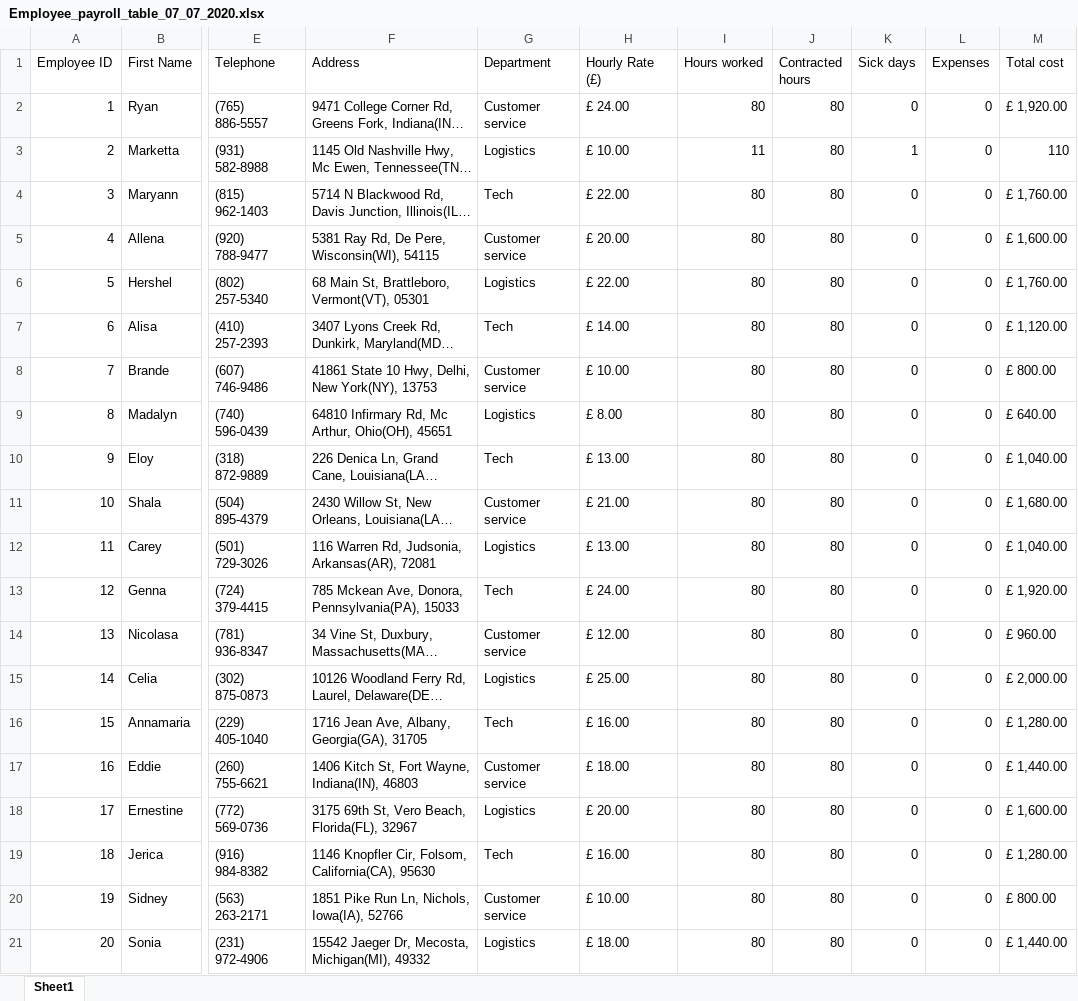
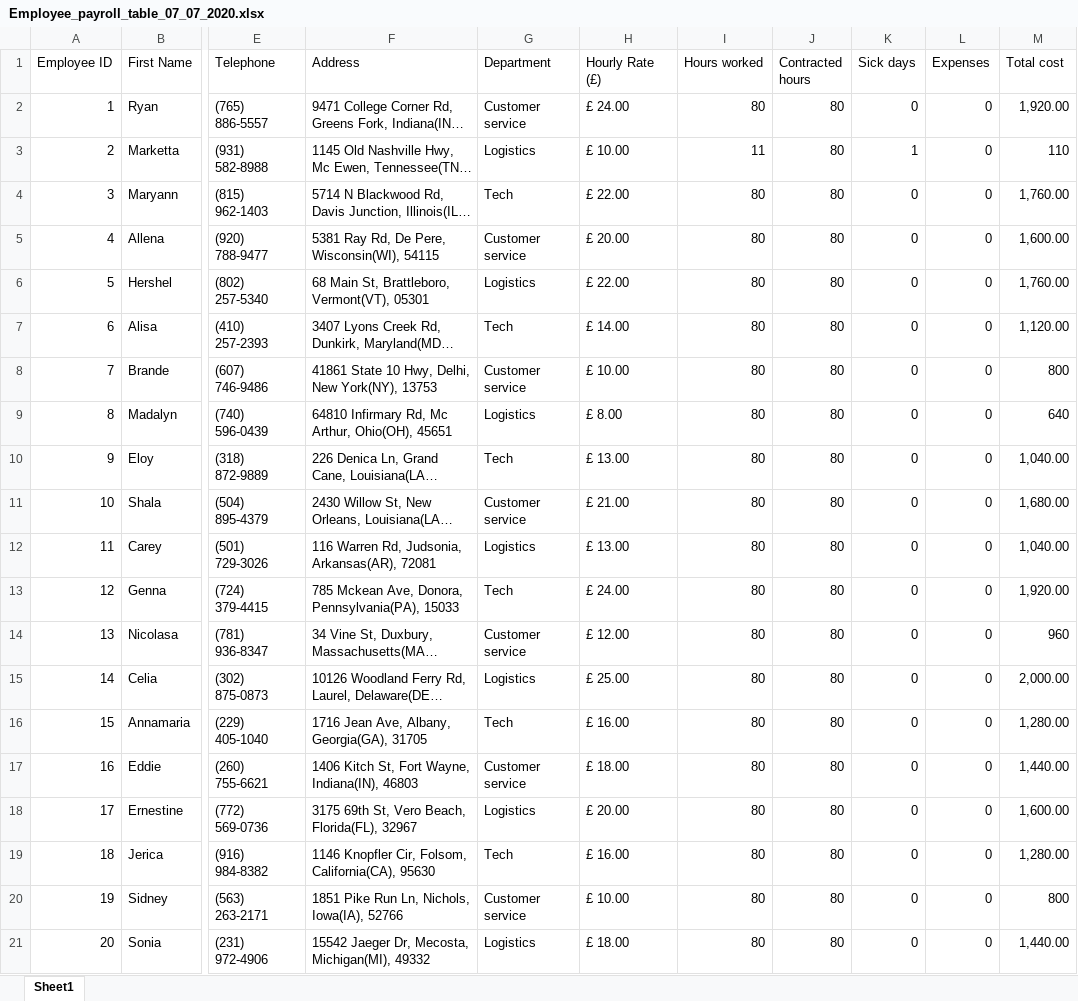
Before and after one commit to premalnayee/HR-Payroll-automation, an Excel workbook: Database/Employee_payroll_table_07_07_2020.xlsx, sheet Sheet1, drawn as a sheet; only a part is shown, gaps mark what is left out; long unchanged cells end in …; values as stored, in another font and other column widths than the file's, no borders; the diff names each change by its address in the sheet, - before the commit and + after, or states it on an @@ line.

```diff
--- a/Database/Employee_payroll_table_07_07_2020.xlsx (sheet Sheet1)
+++ b/Database/Employee_payroll_table_07_07_2020.xlsx (sheet Sheet1)
-M2 (Total cost): £ 1,920.00
+M2 (Total cost): 1,920.00
-M4 (Total cost): £ 1,760.00
+M4 (Total cost): 1,760.00
-M5 (Total cost): £ 1,600.00
+M5 (Total cost): 1,600.00
-M6 (Total cost): £ 1,760.00
+M6 (Total cost): 1,760.00
-M7 (Total cost): £ 1,120.00
+M7 (Total cost): 1,120.00
-M8 (Total cost): £ 800.00
+M8 (Total cost): 800
-M9 (Total cost): £ 640.00
+M9 (Total cost): 640
-M10 (Total cost): £ 1,040.00
+M10 (Total cost): 1,040.00
-M11 (Total cost): £ 1,680.00
+M11 (Total cost): 1,680.00
-M12 (Total cost): £ 1,040.00
+M12 (Total cost): 1,040.00
-M13 (Total cost): £ 1,920.00
+M13 (Total cost): 1,920.00
-M14 (Total cost): £ 960.00
+M14 (Total cost): 960
-M15 (Total cost): £ 2,000.00
+M15 (Total cost): 2,000.00
-M16 (Total cost): £ 1,280.00
+M16 (Total cost): 1,280.00
-M17 (Total cost): £ 1,440.00
+M17 (Total cost): 1,440.00
-M18 (Total cost): £ 1,600.00
+M18 (Total cost): 1,600.00
-M19 (Total cost): £ 1,280.00
+M19 (Total cost): 1,280.00
-M20 (Total cost): £ 800.00
+M20 (Total cost): 800
-M21 (Total cost): £ 1,440.00
+M21 (Total cost): 1,440.00
```
Also changed, not shown: 32 other files.
